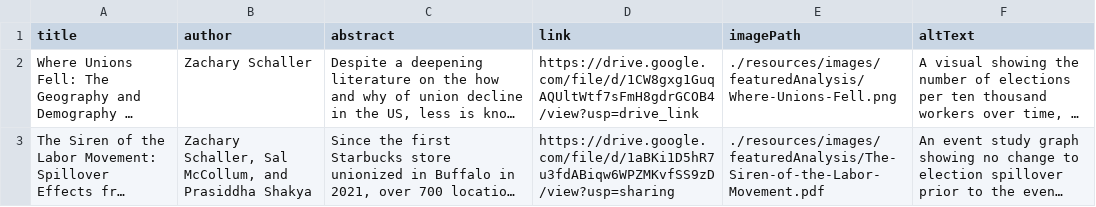
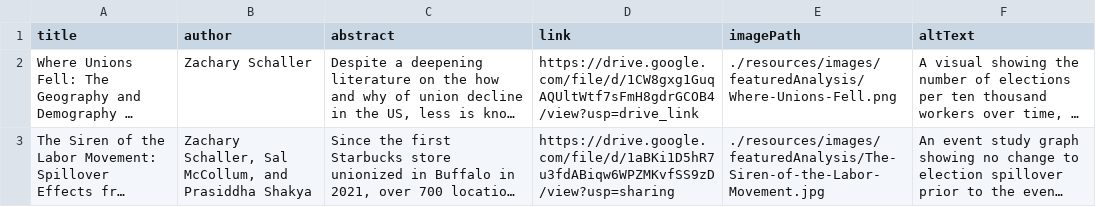
Before and after one commit to ncrane3d/UnionElectionStats, a CSV file: resources/csv/featured-analysis.csv, drawn as a sheet; long unchanged cells end in …; the diff names each change by its address in the sheet, - before the commit and + after, or states it on an @@ line.

Commit message:
All Text Added and Formatted to Site

```diff
--- a/resources/csv/featured-analysis.csv
+++ b/resources/csv/featured-analysis.csv
-E3 (imagePath): ./resources/images/featuredAnalysis/The-Siren-of-the-Labor-Movement.pdf
+E3 (imagePath): ./resources/images/featuredAnalysis/The-Siren-of-the-Labor-Movement.jpg
```
Also changed, not shown: 9 other files.
